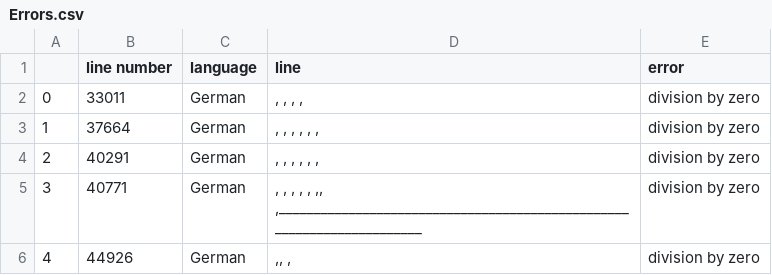
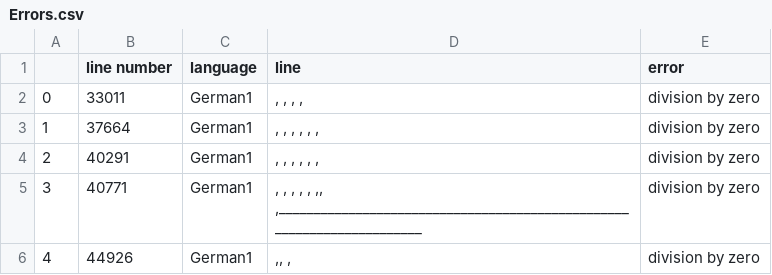
Before and after one commit to yushenghao96/PR-Short-Project, a CSV file: ExtractedFeatures/Errors.csv, drawn as a sheet.

```diff
--- a/ExtractedFeatures/Errors.csv
+++ b/ExtractedFeatures/Errors.csv
@@ -1,11 +1,11 @@
 ;line number;language;line;error
-0;33011;German;", , , ,
-";division by zero
-1;37664;German;", , , , , ,
-";division by zero
-2;40291;German;", , , , , ,
-";division by zero
-3;40771;German;", , , , , ,, ,_______________________________________________________________________
-";division by zero
-4;44926;German;"   ,, ,
-";division by zero
+0;33011;German1;", , , ,
+";division by zero
+1;37664;German1;", , , , , ,
+";division by zero
+2;40291;German1;", , , , , ,
+";division by zero
+3;40771;German1;", , , , , ,, ,_______________________________________________________________________
+";division by zero
+4;44926;German1;"   ,, ,
+";division by zero
```
Also changed, not shown: 11 other files.
